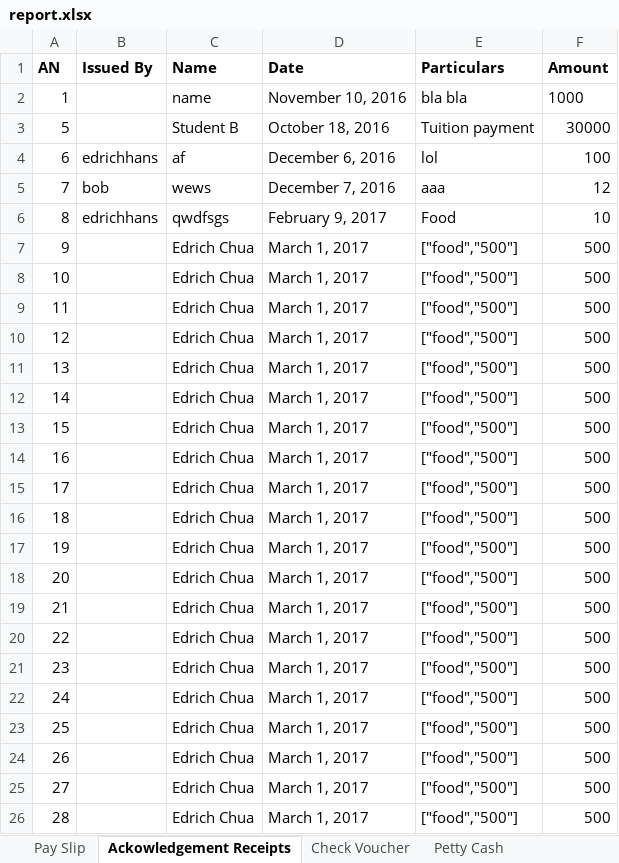
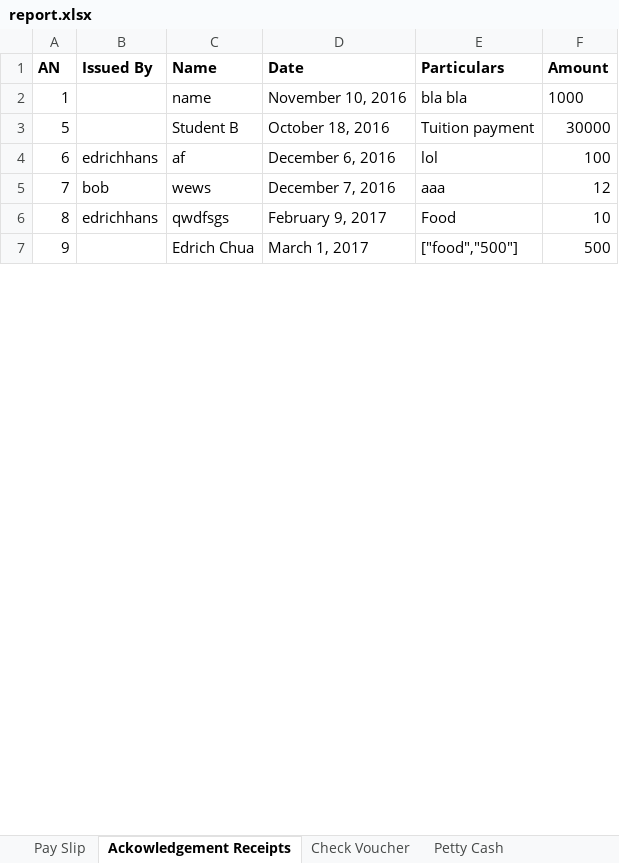
Before and after one commit to edrichhans/ApplesAndBerries, an Excel workbook: uploads/report.xlsx, sheet Ackowledgement Receipts, drawn as a sheet; only a part is shown; values as stored, in another font and other column widths than the file's, no borders; the diff covers the shown part only; the diff names each change by its address in the sheet, - before the commit and + after, or states it on an @@ line.

```diff
--- a/uploads/report.xlsx (sheet Ackowledgement Receipts)
+++ b/uploads/report.xlsx (sheet Ackowledgement Receipts)
-row 8: 10 |  | Edrich Chua | March 1, 2017 | ["food","500"] | 500
-row 9: 11 |  | Edrich Chua | March 1, 2017 | ["food","500"] | 500
-row 10: 12 |  | Edrich Chua | March 1, 2017 | ["food","500"] | 500
-row 11: 13 |  | Edrich Chua | March 1, 2017 | ["food","500"] | 500
-row 12: 14 |  | Edrich Chua | March 1, 2017 | ["food","500"] | 500
-row 13: 15 |  | Edrich Chua | March 1, 2017 | ["food","500"] | 500
-row 14: 16 |  | Edrich Chua | March 1, 2017 | ["food","500"] | 500
-row 15: 17 |  | Edrich Chua | March 1, 2017 | ["food","500"] | 500
-row 16: 18 |  | Edrich Chua | March 1, 2017 | ["food","500"] | 500
-row 17: 19 |  | Edrich Chua | March 1, 2017 | ["food","500"] | 500
-row 18: 20 |  | Edrich Chua | March 1, 2017 | ["food","500"] | 500
-row 19: 21 |  | Edrich Chua | March 1, 2017 | ["food","500"] | 500
-row 20: 22 |  | Edrich Chua | March 1, 2017 | ["food","500"] | 500
-row 21: 23 |  | Edrich Chua | March 1, 2017 | ["food","500"] | 500
-row 22: 24 |  | Edrich Chua | March 1, 2017 | ["food","500"] | 500
-row 23: 25 |  | Edrich Chua | March 1, 2017 | ["food","500"] | 500
-row 24: 26 |  | Edrich Chua | March 1, 2017 | ["food","500"] | 500
-row 25: 27 |  | Edrich Chua | March 1, 2017 | ["food","500"] | 500
-row 26: 28 |  | Edrich Chua | March 1, 2017 | ["food","500"] | 500
```
Also changed, not shown: 162 removed rows and 4 edited cells elsewhere in this sheet, sheet Petty Cash, sheet Check Voucher, sheet Pay Slip, 3 other files.
